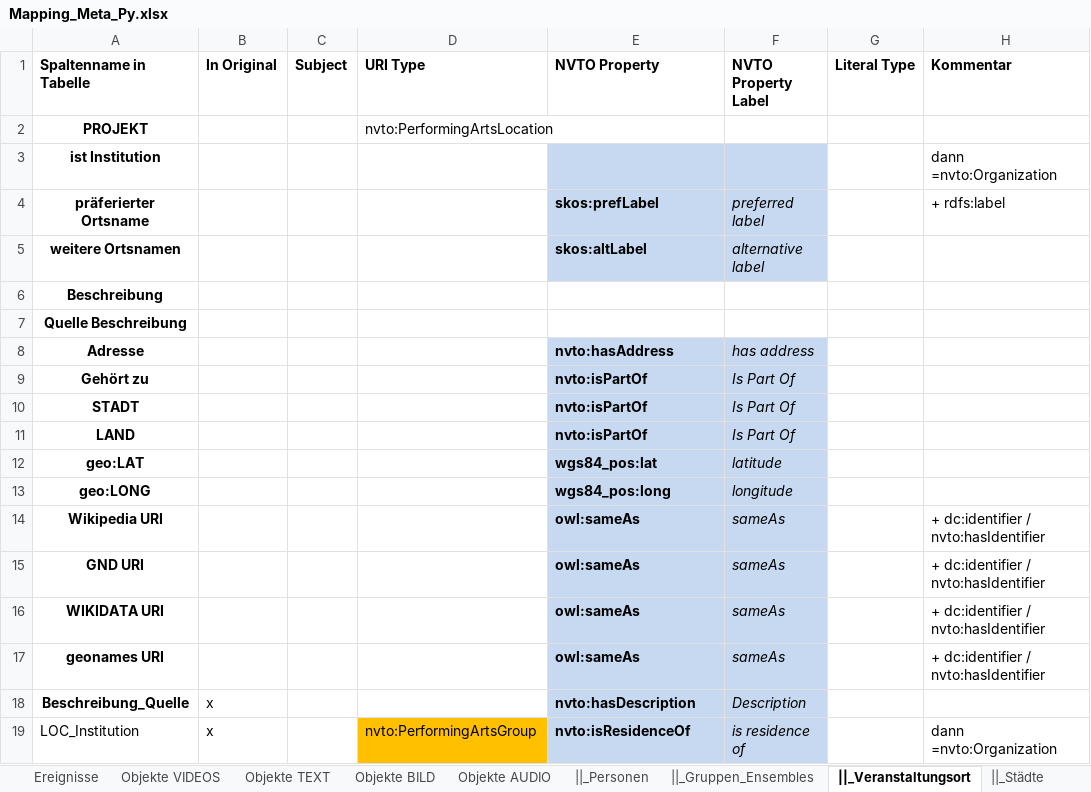
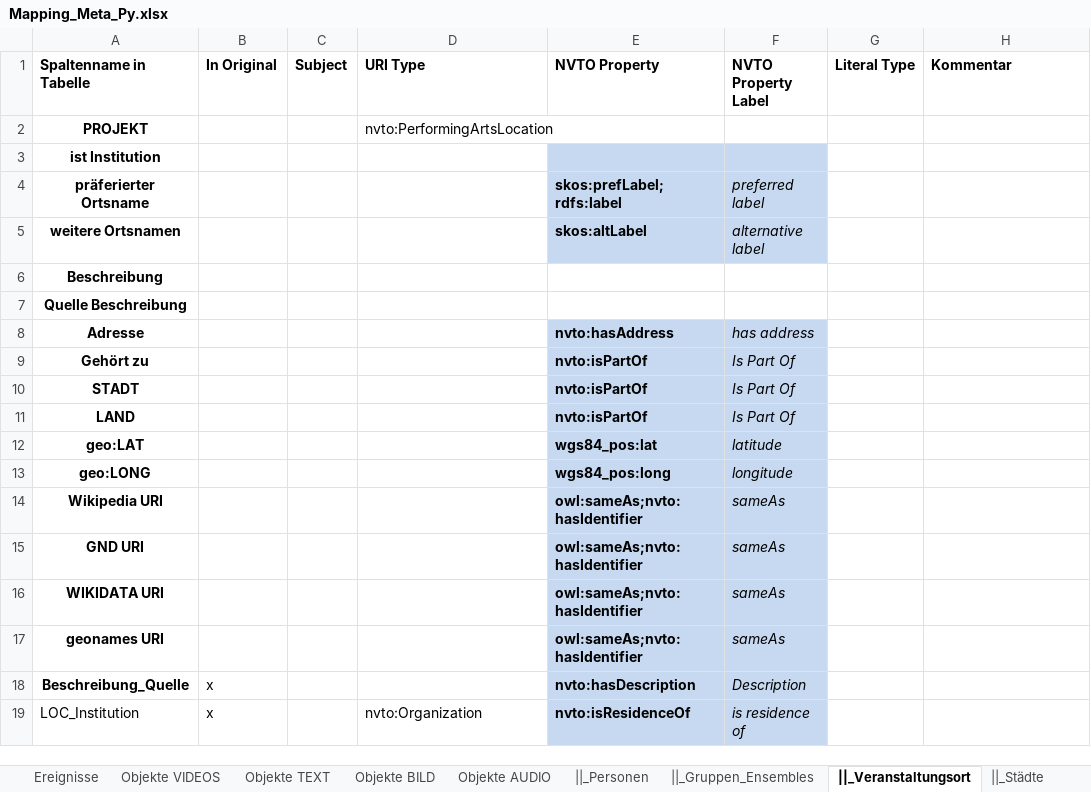
Before and after one commit to mawittbe/NVT_Data-Model, an Excel workbook: Mapping/Mapping_Meta_Py.xlsx, sheet ||_Veranstaltungsort, drawn as a sheet; values as stored, in another font and other column widths than the file's, no borders; the diff names each change by its address in the sheet, - before the commit and + after, or states it on an @@ line.

Commit message:
update nvto und meta_py
wo skos:prefLabel auch rdfs:label (überall)
Städte, Länder: kein altlabel mehr. präferierter Name ist Name DE (nur das erste von beiden wird erfasst)
nvto:hasHomepage rdfs:subPropertyOf nvto:hasRelatedWebsite erstmal nur relatedWebsite
nvto:Organization -> rdfs:subClassOf nvto:Agent noch unklar: Trennung zwischen Organisation und PerformingArtsGroup
nvto:Organization statt nvto:PerformingArtsGroup bei "loc ist Institution"
nvto:Person -> rdfs:subClassOf nvto:Agent
nvto:Person statt nvto:Agent bei Personen
nvto:hasLabeling neu (hier für Video, Bild Objekte), überproperty von hasLabelingFront hasLabelingBack
Beschreibung_Quelle: skos:note entfernt, mit nvto:hasDescription ersetzt, bei EV und Pers
nvto:hasComposer rdfs:subPropertyOf nvto:hasMusician

```diff
--- a/Mapping/Mapping_Meta_Py.xlsx (sheet ||_Veranstaltungsort)
+++ b/Mapping/Mapping_Meta_Py.xlsx (sheet ||_Veranstaltungsort)
-H3 (Kommentar): dann =nvto:Organization
+H3 (Kommentar): (empty)
-E4 (NVTO Property): skos:prefLabel
+E4 (NVTO Property): skos:prefLabel; rdfs:label
-H4 (Kommentar): + rdfs:label
+H4 (Kommentar): (empty)
-E14:E17 (NVTO Property): owl:sameAs
+E14:E17 (NVTO Property): owl:sameAs;nvto:hasIdentifier
-H14:H17 (Kommentar): + dc:identifier / nvto:hasIdentifier
+H14:H17 (Kommentar): (empty)
-D19 (URI Type): nvto:PerformingArtsGroup
+D19 (URI Type): nvto:Organization
-D19 fill: #FFC000
+D19 fill: none
-H19 (Kommentar): dann =nvto:Organization
+H19 (Kommentar): (empty)
```
Also changed, not shown: sheet ||_Personen, sheet ||_Länder, sheet ||_Städte, sheet ||_Gruppen_Ensembles, sheet Objekte VIDEOS, sheet Objekte BILD, 6 more sheets, 1 other file.
